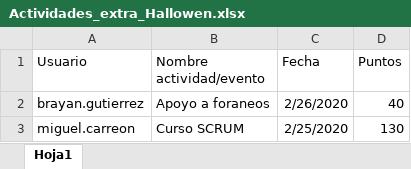
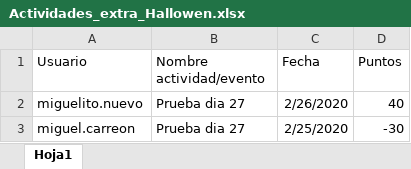
Before and after one commit to SoftZenith/DotechRewards, an Excel workbook: DotechRewards/Content/Listas/Actividades_extra_Hallowen.xlsx, sheet Hoja1, drawn as a sheet; values as stored, in another font and other column widths than the file's, no borders; the diff names each change by its address in the sheet, - before the commit and + after, or states it on an @@ line.

```diff
--- a/DotechRewards/Content/Listas/Actividades_extra_Hallowen.xlsx (sheet Hoja1)
+++ b/DotechRewards/Content/Listas/Actividades_extra_Hallowen.xlsx (sheet Hoja1)
-A2 (Usuario): brayan.gutierrez
+A2 (Usuario): miguelito.nuevo
-B2 (Nombre actividad/evento): Apoyo a foraneos
+B2 (Nombre actividad/evento): Prueba dia 27
-B3 (Nombre actividad/evento): Curso SCRUM
+B3 (Nombre actividad/evento): Prueba dia 27
-D3 (Puntos): 130
+D3 (Puntos): -30
```
Also changed, not shown: 5 other files.
